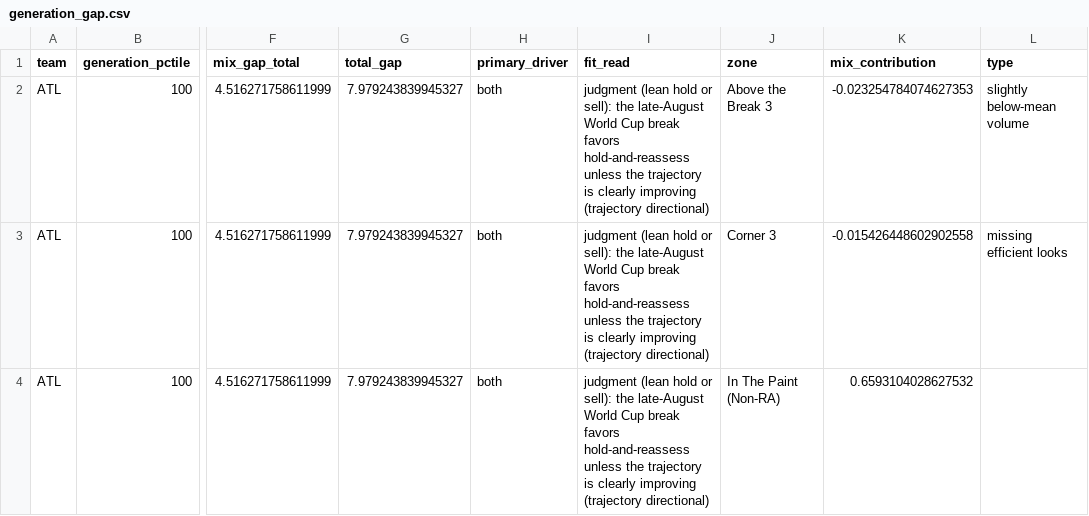
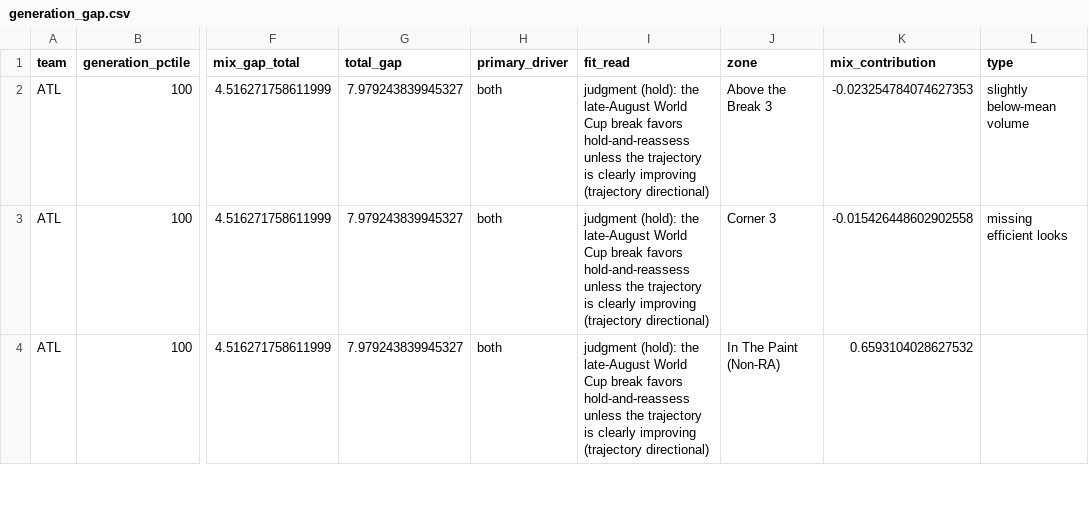
Before and after one commit to wendyguan24/wnba-2026-deadline-framework, a CSV file: output/generation_gap.csv, drawn as a sheet; only a part is shown, gaps mark what is left out; the diff covers the shown part only; the diff names each change by its address in the sheet, - before the commit and + after, or states it on an @@ line.

```diff
--- a/output/generation_gap.csv
+++ b/output/generation_gap.csv
-I2:I4 (fit_read): judgment (lean hold or sell): the late-August…
+I2:I4 (fit_read): judgment (hold): the late-August…
```
Also changed, not shown: 12 edited cells elsewhere in this file, output/deadline_read.csv, output/fit_targets.csv, 11 other files.
